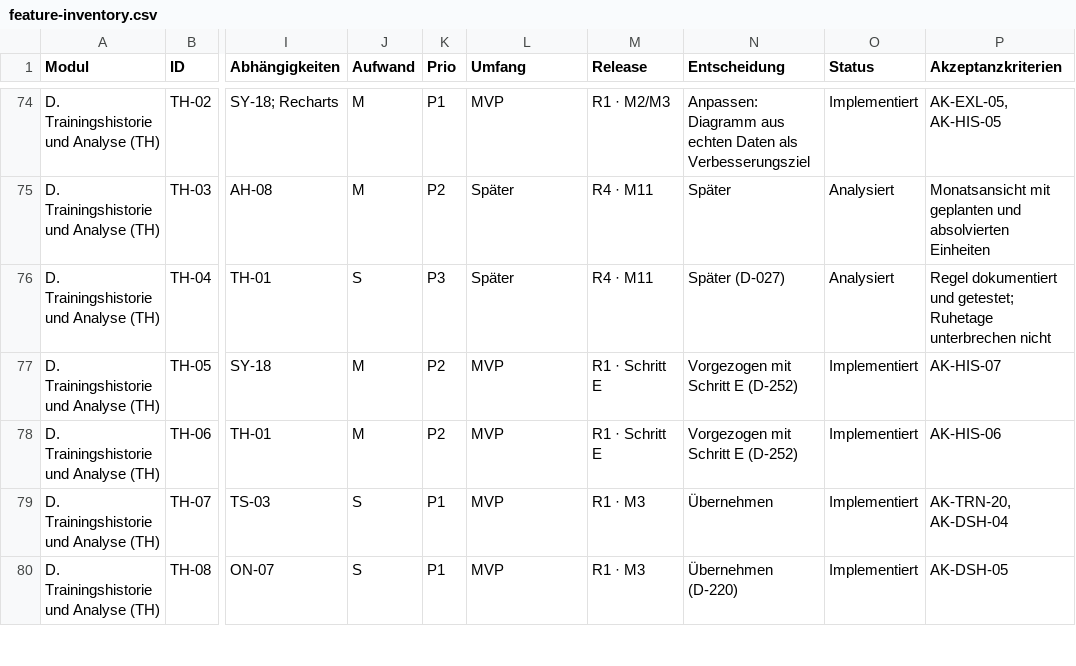
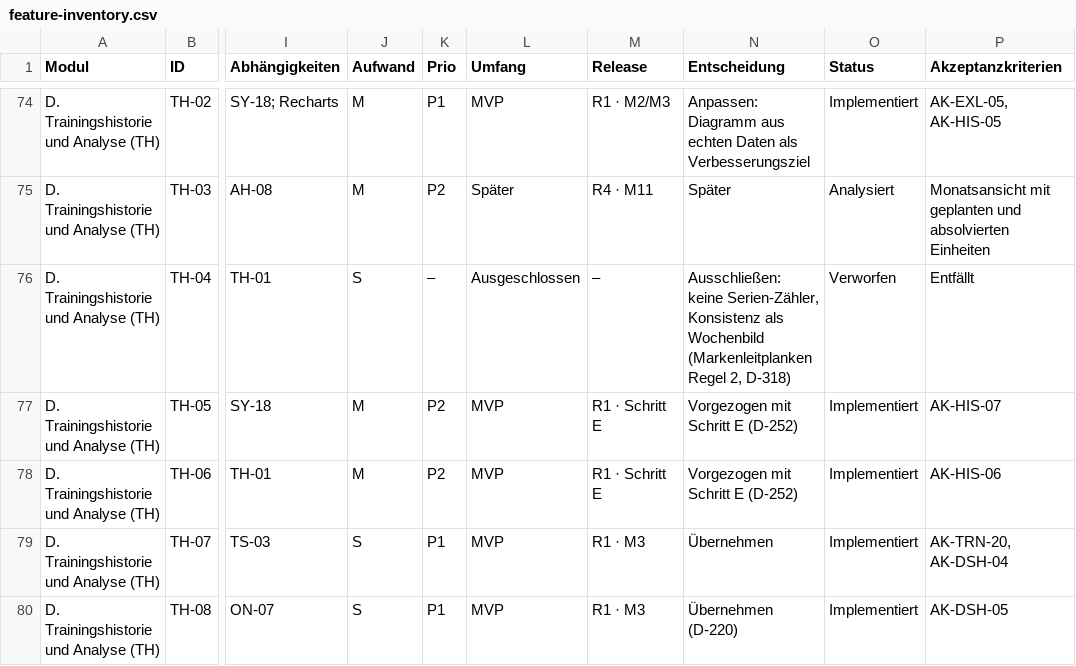
Before and after one commit to darad11/fitness-app, a CSV file: docs/feature-inventory.csv, drawn as a sheet; only a part is shown, gaps mark what is left out; the diff names each change by its address in the sheet, - before the commit and + after, or states it on an @@ line.

```diff
--- a/docs/feature-inventory.csv
+++ b/docs/feature-inventory.csv
-K76 (Prio): P3
+K76 (Prio): –
-L76 (Umfang): Später
+L76 (Umfang): Ausgeschlossen
-M76 (Release): R4 · M11
+M76 (Release): –
-N76 (Entscheidung): Später (D-027)
+N76 (Entscheidung): Ausschließen: keine Serien-Zähler, Konsistenz als Wochenbild (Markenleitplanken Regel 2, D-318)
-O76 (Status): Analysiert
+O76 (Status): Verworfen
-P76 (Akzeptanzkriterien): Regel dokumentiert und getestet; Ruhetage unterbrechen nicht
+P76 (Akzeptanzkriterien): Entfällt
```
Also changed, not shown: 35 other files.
